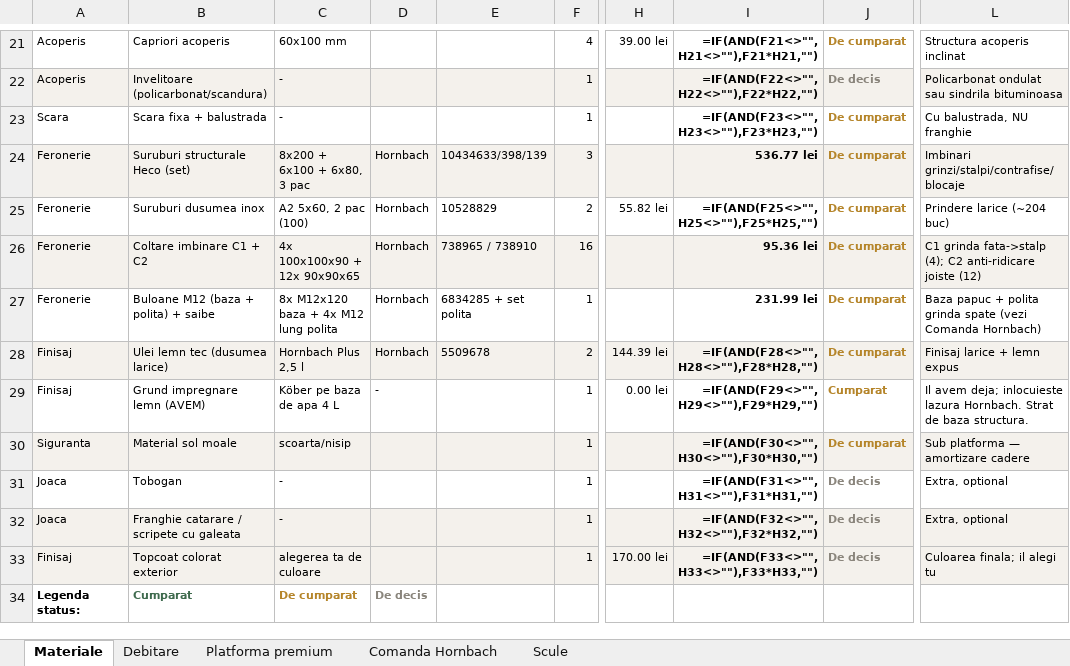
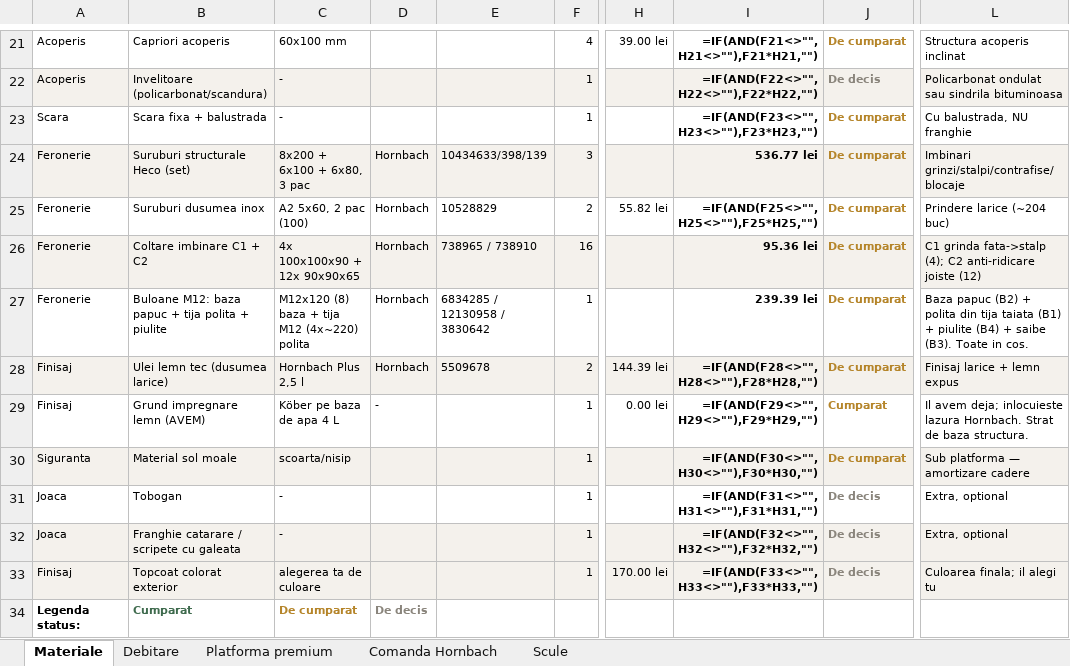
Before and after one commit to VladHati/casuta-din-copac, an Excel workbook: Tracker_materiale_casuta.xlsx, sheet Materiale, drawn as a sheet; only a part is shown, gaps mark what is left out; values as stored, in another font and other column widths than the file's, no borders; formulas without a stored value are shown as written; the diff names each change by its address in the sheet, - before the commit and + after, or states it on an @@ line.

Commit message:
B1 polita: tija M12 + piulite in cos (cod 12130958, 3830642); tracker + catalog + PDF sincronizate, 18/21 acoperite

```diff
--- a/Tracker_materiale_casuta.xlsx (sheet Materiale)
+++ b/Tracker_materiale_casuta.xlsx (sheet Materiale)
-B27: Buloane M12 (baza + polita) + saibe
+B27: Buloane M12: baza papuc + tija polita + piulite
-C27: 8x M12x120 baza + 4x M12 lung polita
+C27: M12x120 (8) baza + tija M12 (4x~220) polita
-E27: 6834285 + set polita
+E27: 6834285 / 12130958 / 3830642
-I27: 231.99 lei
+I27: 239.39 lei
-L27: Baza papuc + polita grinda spate (vezi Comanda Hornbach)
+L27: Baza papuc (B2) + polita din tija taiata (B1) + piulite (B4) + saibe (B3). Toate in cos.
```
Also changed, not shown: sheet Comanda Hornbach, sheet Debitare, sheet Platforma premium, 10 other files.
